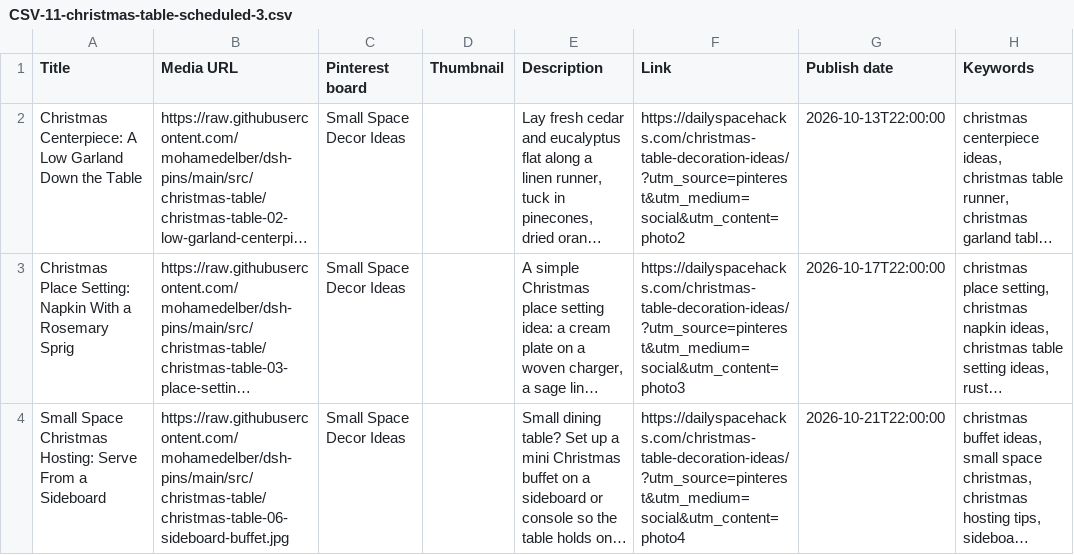
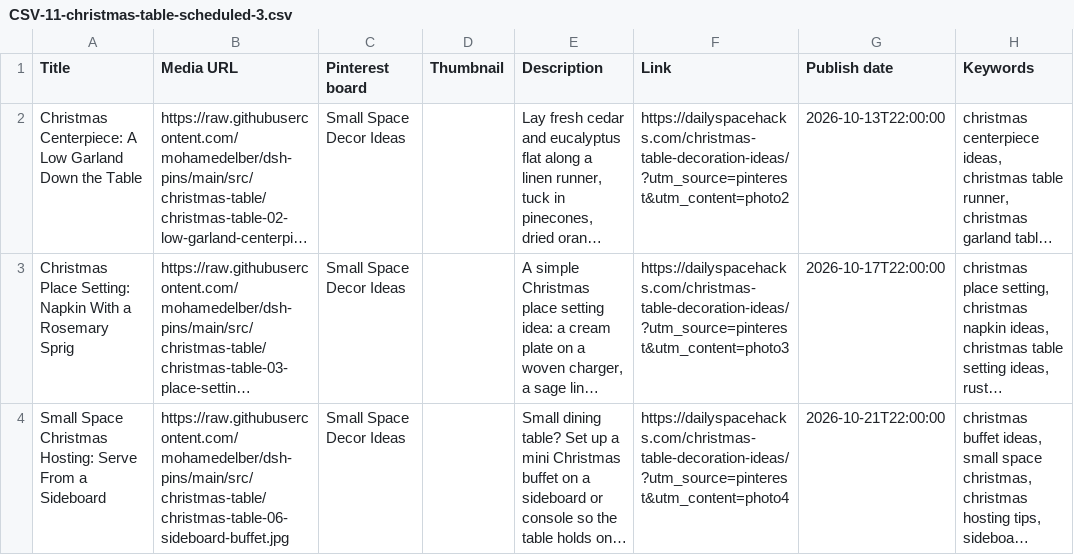
Before and after one commit to mohamedelber/dsh-pins, a CSV file: csv/CSV-11-christmas-table-scheduled-3.csv, drawn as a sheet; long unchanged cells end in …; the diff names each change by its address in the sheet, - before the commit and + after, or states it on an @@ line.

```diff
--- a/csv/CSV-11-christmas-table-scheduled-3.csv
+++ b/csv/CSV-11-christmas-table-scheduled-3.csv
-F2 (Link): https://dailyspacehacks.com/christmas-table-decoration-ideas/?utm_source=pinterest&utm_medium=social&utm_content=photo2
+F2 (Link): https://dailyspacehacks.com/christmas-table-decoration-ideas/?utm_source=pinterest&utm_content=photo2
-F3 (Link): https://dailyspacehacks.com/christmas-table-decoration-ideas/?utm_source=pinterest&utm_medium=social&utm_content=photo3
+F3 (Link): https://dailyspacehacks.com/christmas-table-decoration-ideas/?utm_source=pinterest&utm_content=photo3
-F4 (Link): https://dailyspacehacks.com/christmas-table-decoration-ideas/?utm_source=pinterest&utm_medium=social&utm_content=photo4
+F4 (Link): https://dailyspacehacks.com/christmas-table-decoration-ideas/?utm_source=pinterest&utm_content=photo4
```
